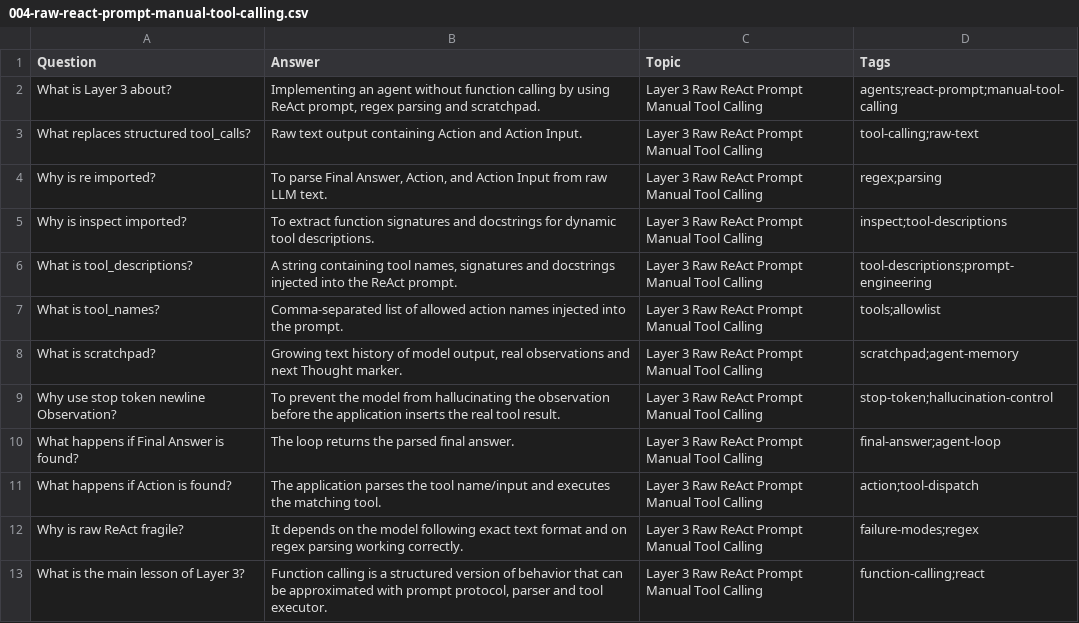
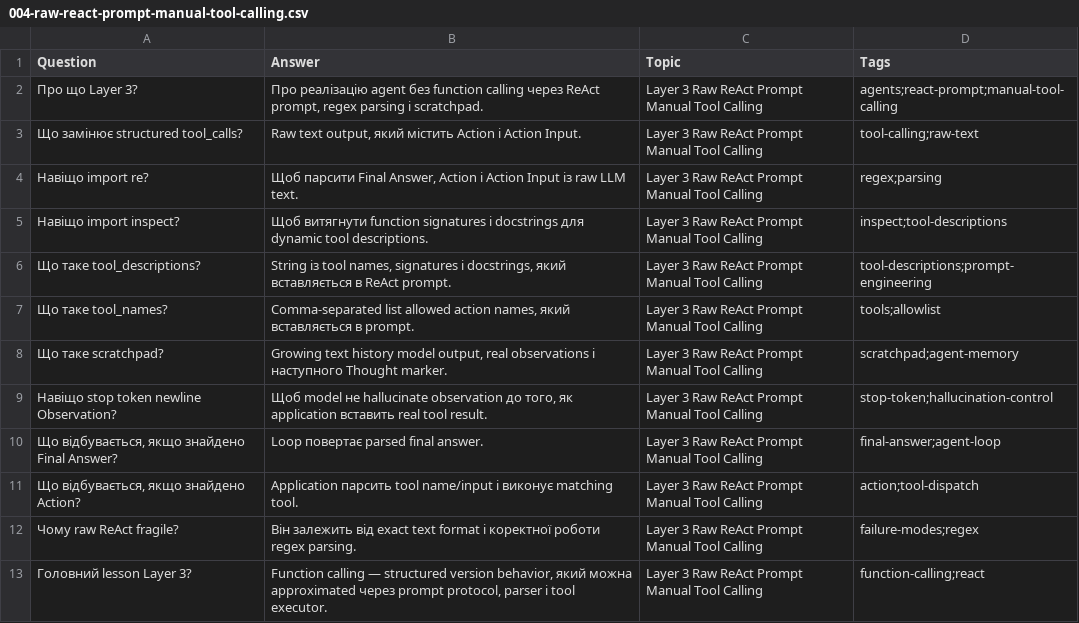
Before and after one commit to IvanHomziak/ai-engineering-learning-notes, a CSV file: Flashcards/004-raw-react-prompt-manual-tool-calling.csv, drawn as a sheet.

Commit message:
Translate raw ReAct prompt flashcards to Ukrainian

```diff
--- a/Flashcards/004-raw-react-prompt-manual-tool-calling.csv
+++ b/Flashcards/004-raw-react-prompt-manual-tool-calling.csv
@@ -1,13 +1,13 @@
 Question,Answer,Topic,Tags
-"What is Layer 3 about?","Implementing an agent without function calling by using ReAct prompt, regex parsing and scratchpad.","Layer 3 Raw ReAct Prompt Manual Tool Calling","agents;react-prompt;manual-tool-calling"
-"What replaces structured tool_calls?","Raw text output containing Action and Action Input.","Layer 3 Raw ReAct Prompt Manual Tool Calling","tool-calling;raw-text"
-"Why is re imported?","To parse Final Answer, Action, and Action Input from raw LLM text.","Layer 3 Raw ReAct Prompt Manual Tool Calling","regex;parsing"
-"Why is inspect imported?","To extract function signatures and docstrings for dynamic tool descriptions.","Layer 3 Raw ReAct Prompt Manual Tool Calling","inspect;tool-descriptions"
-"What is tool_descriptions?","A string containing tool names, signatures and docstrings injected into the ReAct prompt.","Layer 3 Raw ReAct Prompt Manual Tool Calling","tool-descriptions;prompt-engineering"
-"What is tool_names?","Comma-separated list of allowed action names injected into the prompt.","Layer 3 Raw ReAct Prompt Manual Tool Calling","tools;allowlist"
-"What is scratchpad?","Growing text history of model output, real observations and next Thought marker.","Layer 3 Raw ReAct Prompt Manual Tool Calling","scratchpad;agent-memory"
-"Why use stop token newline Observation?","To prevent the model from hallucinating the observation before the application inserts the real tool result.","Layer 3 Raw ReAct Prompt Manual Tool Calling","stop-token;hallucination-control"
-"What happens if Final Answer is found?","The loop returns the parsed final answer.","Layer 3 Raw ReAct Prompt Manual Tool Calling","final-answer;agent-loop"
-"What happens if Action is found?","The application parses the tool name/input and executes the matching tool.","Layer 3 Raw ReAct Prompt Manual Tool Calling","action;tool-dispatch"
-"Why is raw ReAct fragile?","It depends on the model following exact text format and on regex parsing working correctly.","Layer 3 Raw ReAct Prompt Manual Tool Calling","failure-modes;regex"
-"What is the main lesson of Layer 3?","Function calling is a structured version of behavior that can be approximated with prompt protocol, parser and tool executor.","Layer 3 Raw ReAct Prompt Manual Tool Calling","function-calling;react"
+"Про що Layer 3?","Про реалізацію agent без function calling через ReAct prompt, regex parsing і scratchpad.","Layer 3 Raw ReAct Prompt Manual Tool Calling","agents;react-prompt;manual-tool-calling"
+"Що замінює structured tool_calls?","Raw text output, який містить Action і Action Input.","Layer 3 Raw ReAct Prompt Manual Tool Calling","tool-calling;raw-text"
+"Навіщо import re?","Щоб парсити Final Answer, Action і Action Input із raw LLM text.","Layer 3 Raw ReAct Prompt Manual Tool Calling","regex;parsing"
+"Навіщо import inspect?","Щоб витягнути function signatures і docstrings для dynamic tool descriptions.","Layer 3 Raw ReAct Prompt Manual Tool Calling","inspect;tool-descriptions"
+"Що таке tool_descriptions?","String із tool names, signatures і docstrings, який вставляється в ReAct prompt.","Layer 3 Raw ReAct Prompt Manual Tool Calling","tool-descriptions;prompt-engineering"
+"Що таке tool_names?","Comma-separated list allowed action names, який вставляється в prompt.","Layer 3 Raw ReAct Prompt Manual Tool Calling","tools;allowlist"
+"Що таке scratchpad?","Growing text history model output, real observations і наступного Thought marker.","Layer 3 Raw ReAct Prompt Manual Tool Calling","scratchpad;agent-memory"
+"Навіщо stop token newline Observation?","Щоб model не hallucinate observation до того, як application вставить real tool result.","Layer 3 Raw ReAct Prompt Manual Tool Calling","stop-token;hallucination-control"
+"Що відбувається, якщо знайдено Final Answer?","Loop повертає parsed final answer.","Layer 3 Raw ReAct Prompt Manual Tool Calling","final-answer;agent-loop"
+"Що відбувається, якщо знайдено Action?","Application парсить tool name/input і виконує matching tool.","Layer 3 Raw ReAct Prompt Manual Tool Calling","action;tool-dispatch"
+"Чому raw ReAct fragile?","Він залежить від exact text format і коректної роботи regex parsing.","Layer 3 Raw ReAct Prompt Manual Tool Calling","failure-modes;regex"
+"Головний lesson Layer 3?","Function calling — structured version behavior, який можна approximated через prompt protocol, parser і tool executor.","Layer 3 Raw ReAct Prompt Manual Tool Calling","function-calling;react"
```
